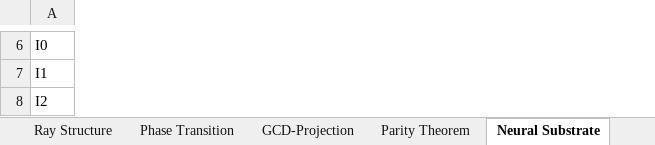
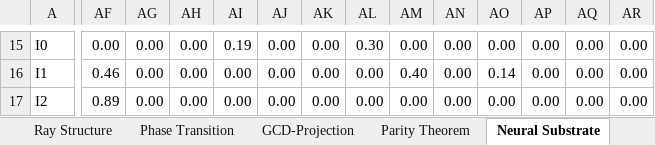
Before and after one commit to enimga036197/deficiency-function-proofs, an Excel workbook: Deficiency_Research_Instrument.xlsx, sheet Neural Substrate, drawn as a sheet; only a part is shown, gaps mark what is left out; values as stored, in another font and other column widths than the file's, no cell formats; charts and pictures not drawn; the diff covers the shown part only; the diff names each change by its address in the sheet, - before the commit and + after, or states it on an @@ line.

```diff
--- a/Deficiency_Research_Instrument.xlsx (sheet Neural Substrate)
+++ b/Deficiency_Research_Instrument.xlsx (sheet Neural Substrate)
+column AF, rows 15-17: 0.00 | 0.46 | 0.89
+column AG, rows 15-17: all 0.00
+column AH, rows 15-17: all 0.00
+column AI, rows 15-17: 0.19 | 0.00 | 0.00
+column AJ, rows 15-17: all 0.00
+column AK, rows 15-17: all 0.00
+column AL, rows 15-17: 0.30 | 0.00 | 0.00
+column AM, rows 15-17: 0.00 | 0.40 | 0.00
+column AN, rows 15-17: all 0.00
+column AO, rows 15-17: 0.00 | 0.14 | 0.00
+column AP, rows 15-17: all 0.00
+column AQ, rows 15-17: all 0.00
+column AR, rows 15-17: all 0.00
```
Also changed, not shown: 85 added rows, 13 removed rows, 7 added columns, 223 edited cells and merged cells elsewhere in this sheet, cell formats, charts or pictures, 1 other file.
